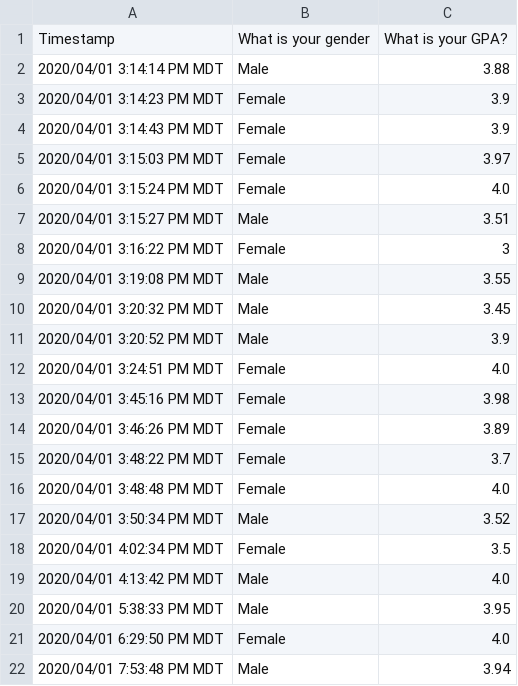
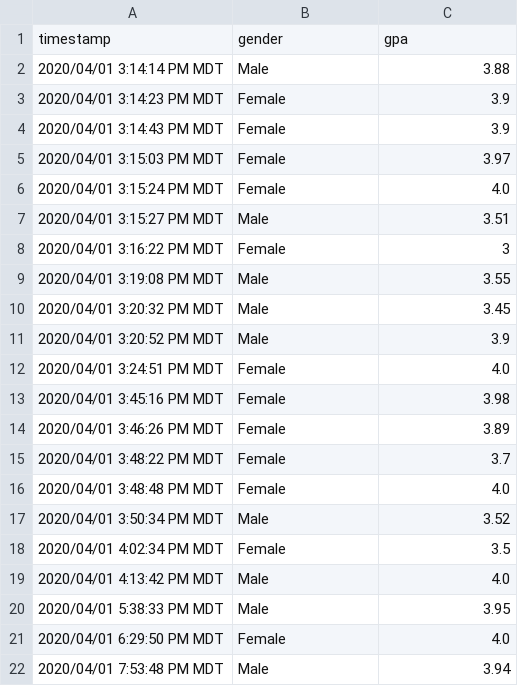
Before and after one commit to junaidack/apstats, a CSV file: statsurvey.csv, drawn as a sheet.

Commit message:
Add files via upload

```diff
--- a/statsurvey.csv
+++ b/statsurvey.csv
@@ -1,2 +1,2 @@
-"Timestamp","What is your gender","What is your GPA?"
+"timestamp","gender","gpa"
 "2020/04/01 3:14:14 PM MDT","Male","3.88"
```
